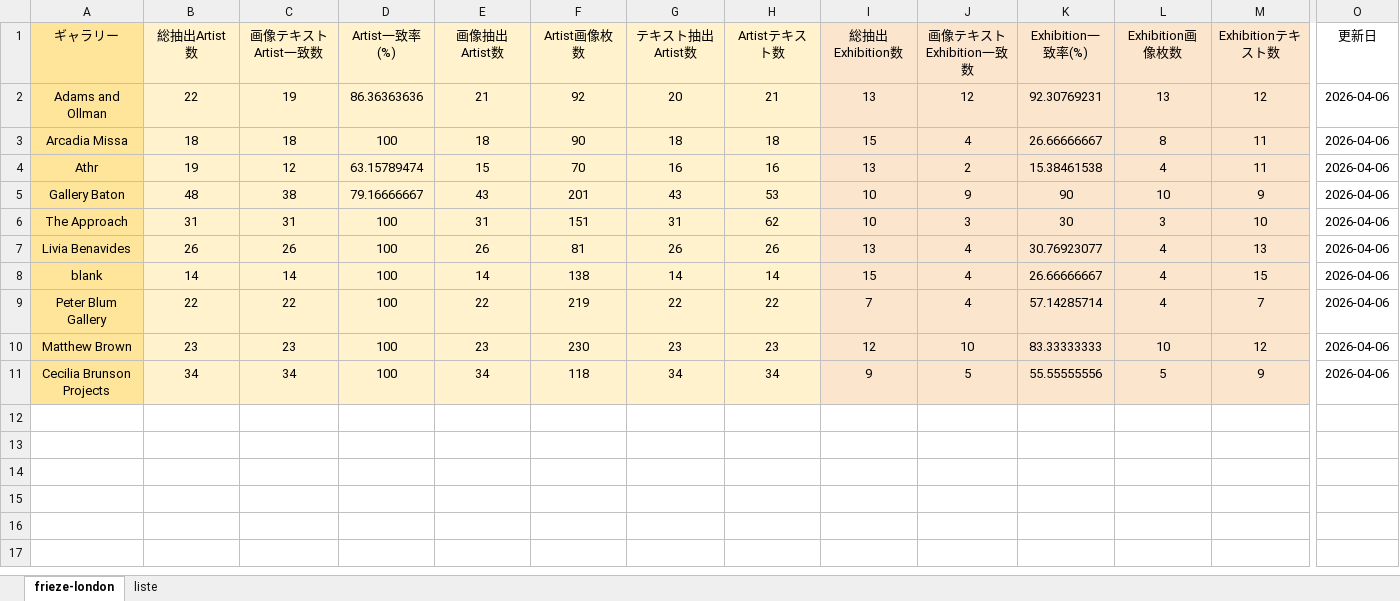
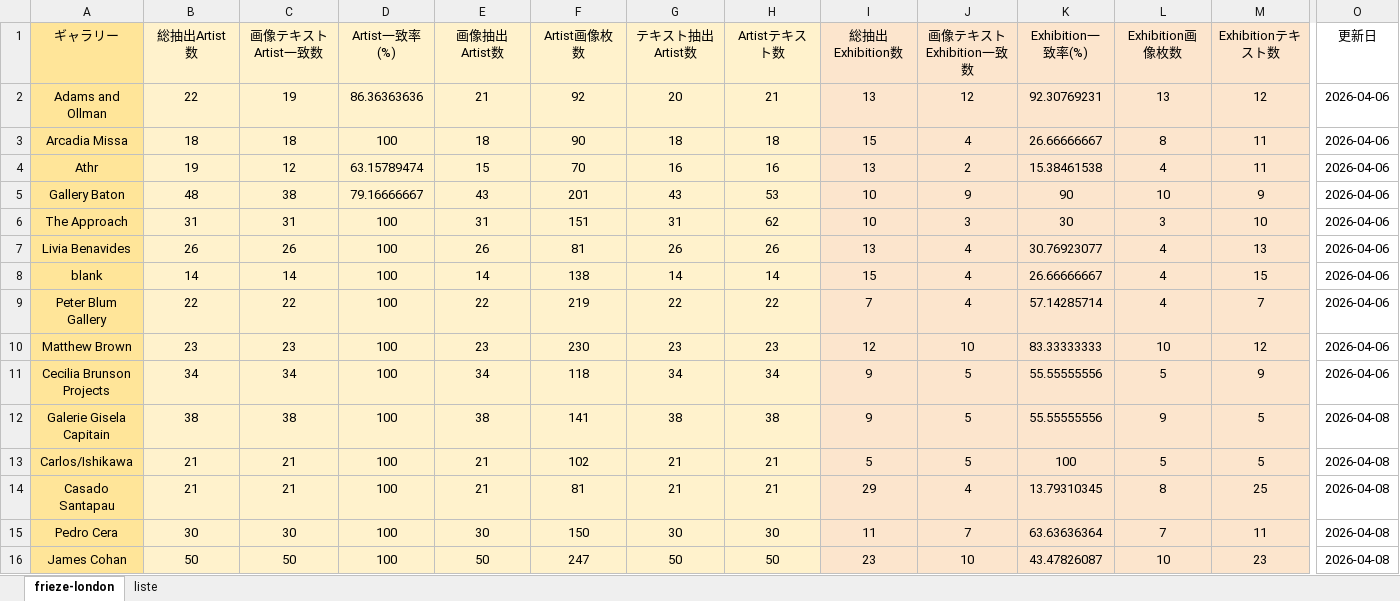
Before and after one commit to syatk19840818gd-jpg/art_pulse_editor, an Excel workbook: data/gallery_lists/rag_gellery_breakdown_master.xlsx, sheet frieze-london, drawn as a sheet; only a part is shown, gaps mark what is left out; values as stored, in another font and other column widths than the file's, no borders; rows hold the shown columns only; the diff names each change by its address in the sheet, - before the commit and + after, or states it on an @@ line.

```diff
--- a/data/gallery_lists/rag_gellery_breakdown_master.xlsx (sheet frieze-london)
+++ b/data/gallery_lists/rag_gellery_breakdown_master.xlsx (sheet frieze-london)
+row 12: Galerie Gisela Capitain | 38 | 38 | 100 | 38 | 141 | 38 | 38 | 9 | 5 | 55.55555556 | 9 | 5 | 2026-04-08
+row 13: Carlos/Ishikawa | 21 | 21 | 100 | 21 | 102 | 21 | 21 | 5 | 5 | 100 | 5 | 5 | 2026-04-08
+row 14: Casado Santapau | 21 | 21 | 100 | 21 | 81 | 21 | 21 | 29 | 4 | 13.79310345 | 8 | 25 | 2026-04-08
+row 15: Pedro Cera | 30 | 30 | 100 | 30 | 150 | 30 | 30 | 11 | 7 | 63.63636364 | 7 | 11 | 2026-04-08
+row 16: James Cohan | 50 | 50 | 100 | 50 | 247 | 50 | 50 | 23 | 10 | 43.47826087 | 10 | 23 | 2026-04-08
```
Also changed, not shown: sheet liste, 47 other files.
